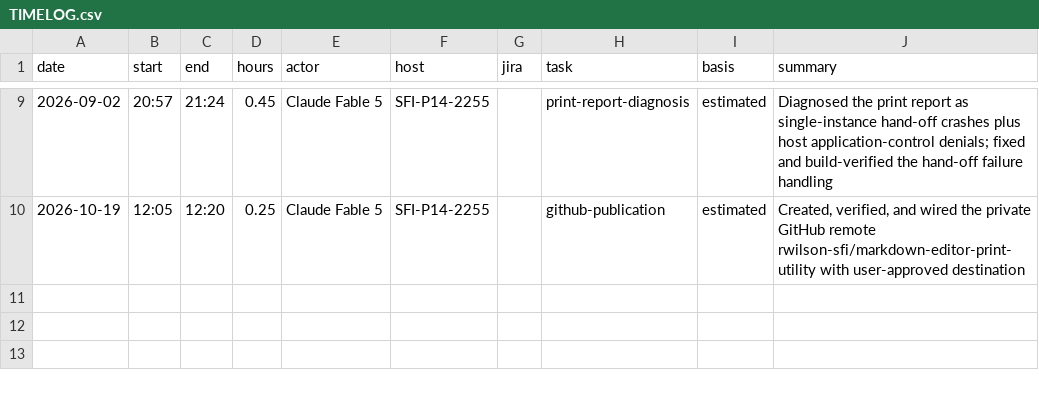
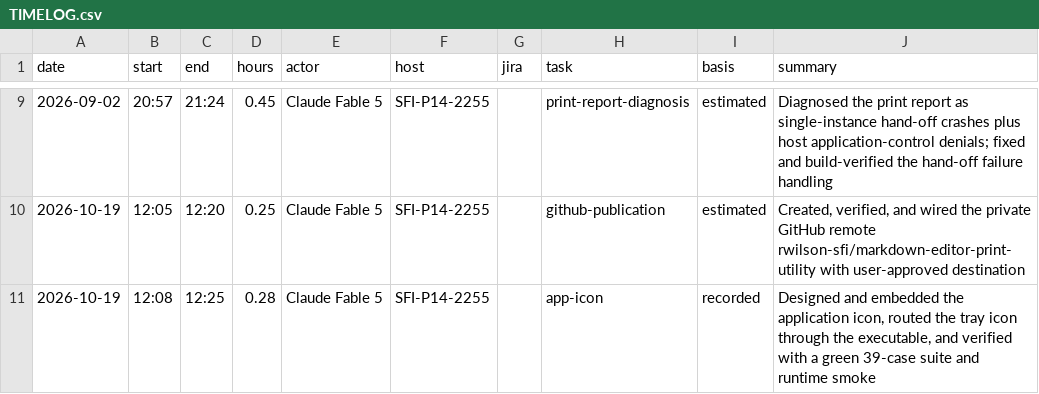
Before and after one commit to rwilson-sfi/markdown-editor-print-utility, a CSV file: TIMELOG.csv, drawn as a sheet; only a part is shown, gaps mark what is left out; the diff names each change by its address in the sheet, - before the commit and + after, or states it on an @@ line.

```diff
--- a/TIMELOG.csv
+++ b/TIMELOG.csv
+row 11: 2026-10-19 | 12:08 | 12:25 | 0.28 | Claude Fable 5 | SFI-P14-2255 |  | app-icon | recorded | Designed and embedded the application icon, routed the tray icon through the executable, and verified with a green 39-case suite and runtime smoke
```
Also changed, not shown: 5 other files.
